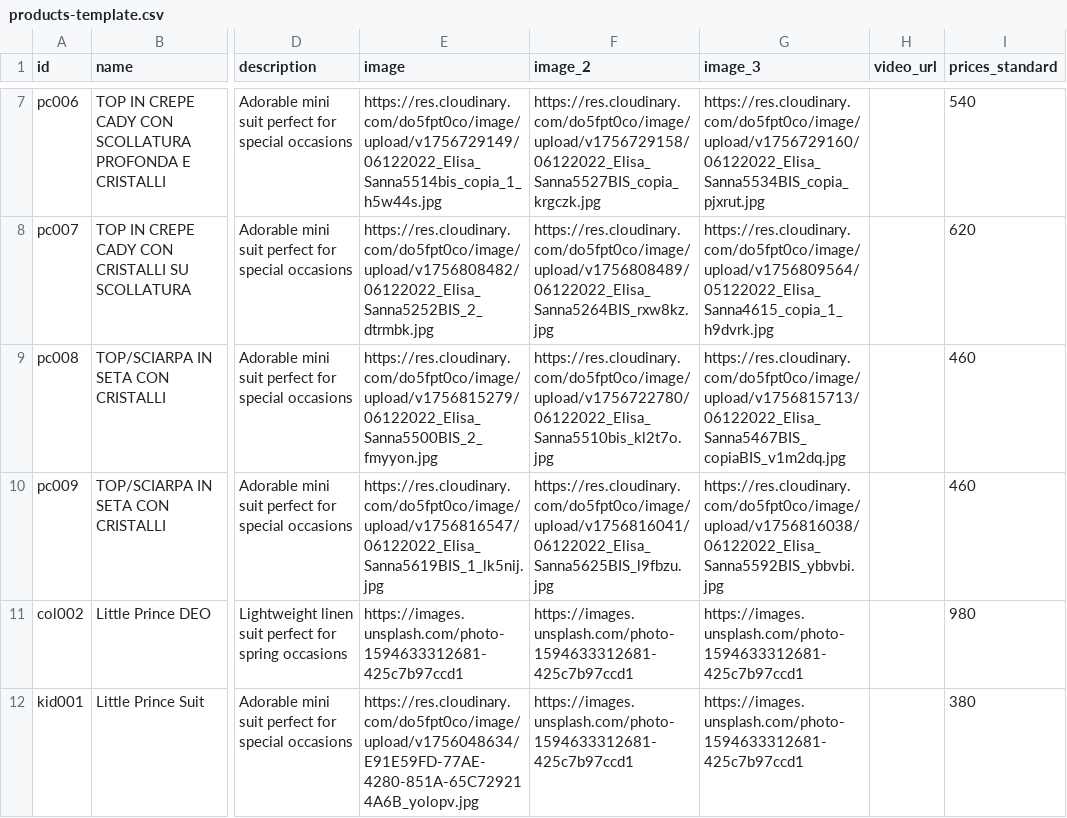
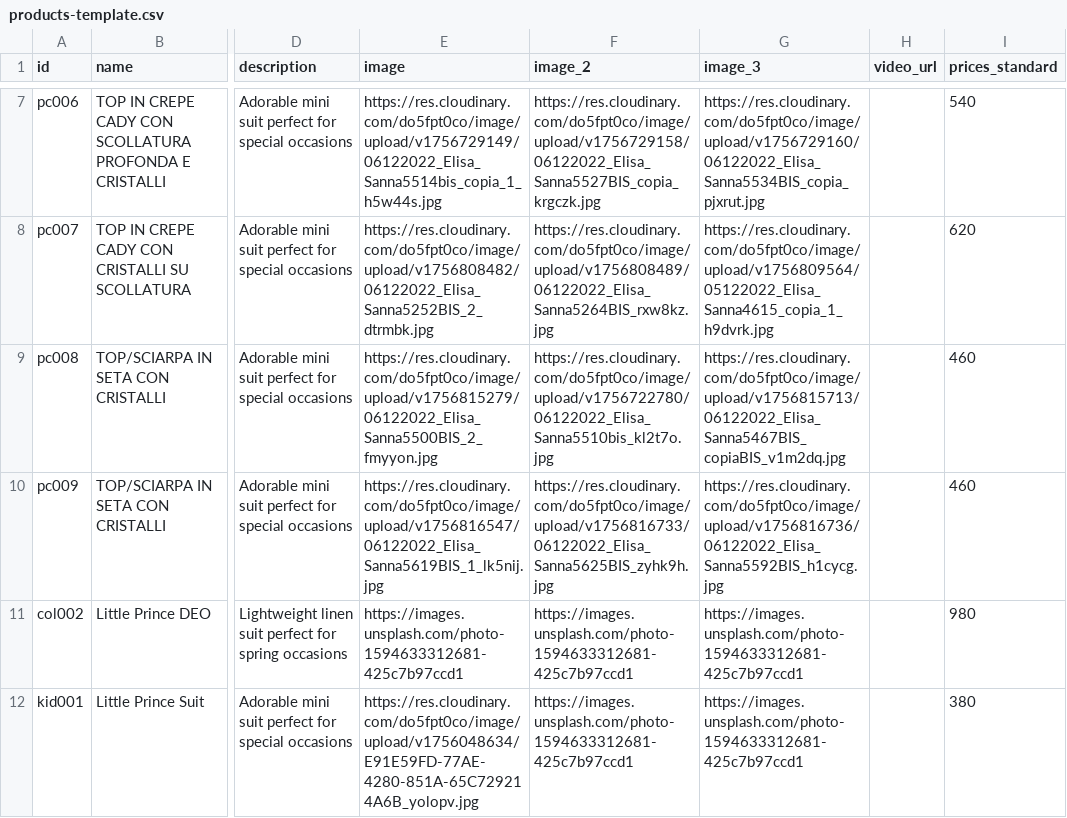
Before and after one commit to DeodatoS/atelier-site, a CSV file: assets/data/products-template.csv, drawn as a sheet; only a part is shown, gaps mark what is left out; the diff names each change by its address in the sheet, - before the commit and + after, or states it on an @@ line.

Commit message:
Update products CSV from Google Sheets - 2025-09-02T12:39:59.654Z

```diff
--- a/assets/data/products-template.csv
+++ b/assets/data/products-template.csv
-F10 (image_2): https://res.cloudinary.com/do5fpt0co/image/upload/v1756816041/06122022_Elisa_Sanna5625BIS_l9fbzu.jpg
+F10 (image_2): https://res.cloudinary.com/do5fpt0co/image/upload/v1756816733/06122022_Elisa_Sanna5625BIS_zyhk9h.jpg
-G10 (image_3): https://res.cloudinary.com/do5fpt0co/image/upload/v1756816038/06122022_Elisa_Sanna5592BIS_ybbvbi.jpg
+G10 (image_3): https://res.cloudinary.com/do5fpt0co/image/upload/v1756816736/06122022_Elisa_Sanna5592BIS_h1cycg.jpg
```
